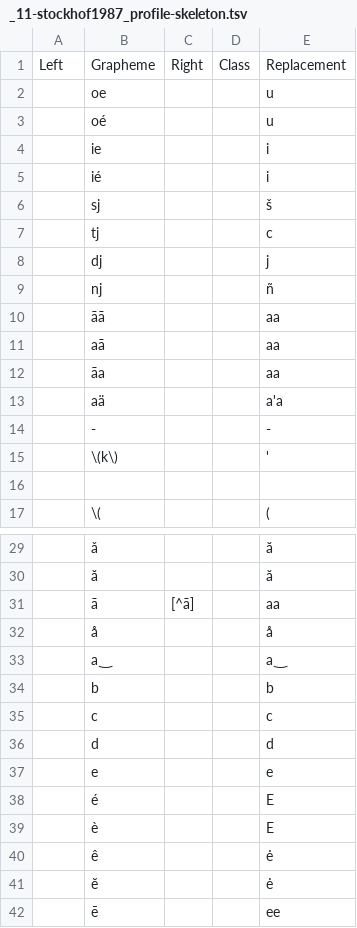
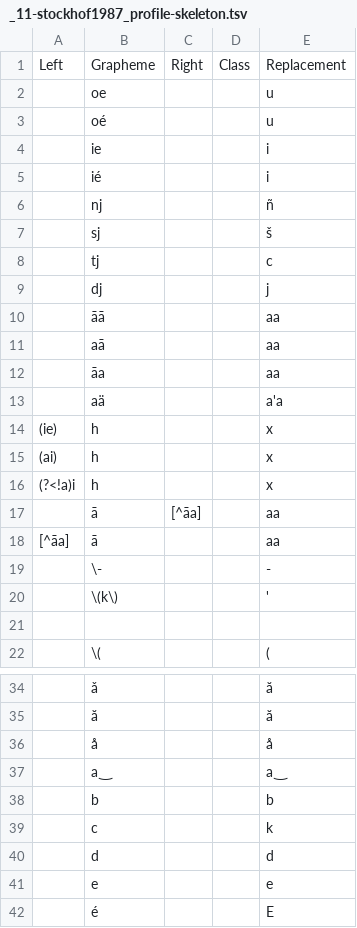
Before and after one commit to gederajeg/enolex, a TSV file: ortho/_11-stockhof1987_profile-skeleton.tsv, drawn as a sheet; only a part is shown, gaps mark what is left out; the shorter side is filled out with more unchanged rows.

```diff
--- a/ortho/_11-stockhof1987_profile-skeleton.tsv
+++ b/ortho/_11-stockhof1987_profile-skeleton.tsv
@@ -5,2 +5,3 @@ Left	Grapheme	Right	Class	Replacement
 	ié			i
+	nj			ñ
 	sj			š
@@ -8,3 +9,2 @@ Left	Grapheme	Right	Class	Replacement
 	dj			j
-	nj			ñ
 	āā			aa
@@ -13,3 +13,8 @@ Left	Grapheme	Right	Class	Replacement
 	aä			a'a
-	-			-
+(ie)	h			x
+(ai)	h			x
+(?<!a)i	h			x
+	ā	[^āa]		aa
+[^āa]	ā			aa
+	\-			-
 	\(k\)			'
@@ -30,3 +35,2 @@ Left	Grapheme	Right	Class	Replacement
 	ă			ă
-	ā	[^ā]		aa
 	å			å
@@ -34,3 +38,3 @@ Left	Grapheme	Right	Class	Replacement
 	b			b
-	c			c
+	c			k
 	d			d
```
Also changed, not shown: ortho/_11-stockhof1987_profile.tsv, 1 other file.
